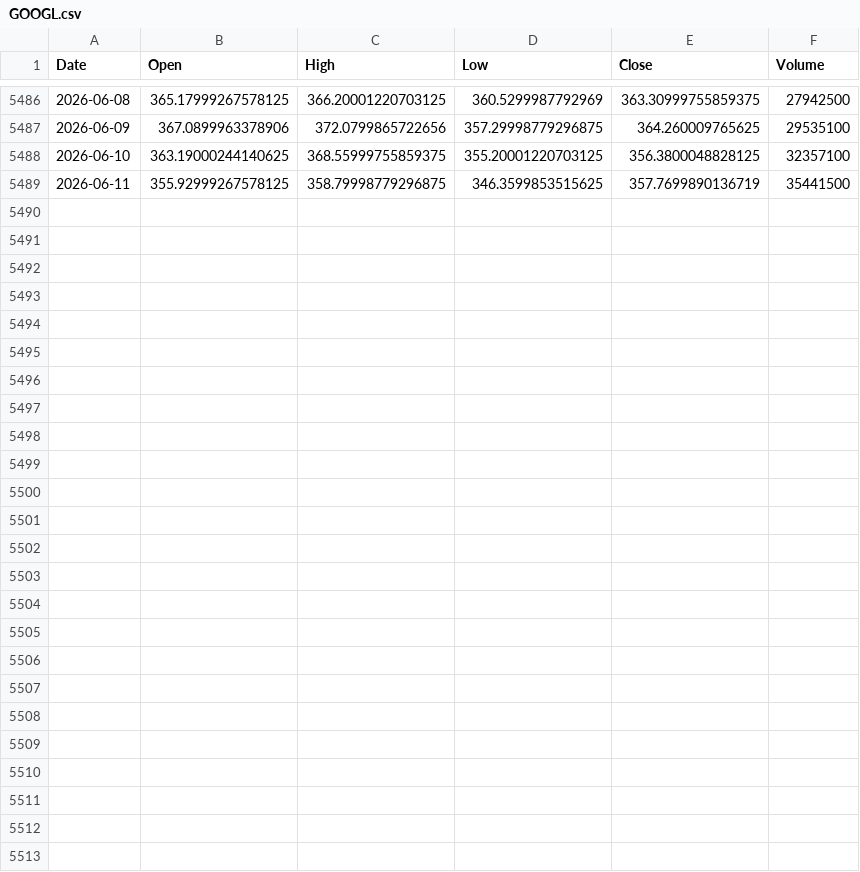
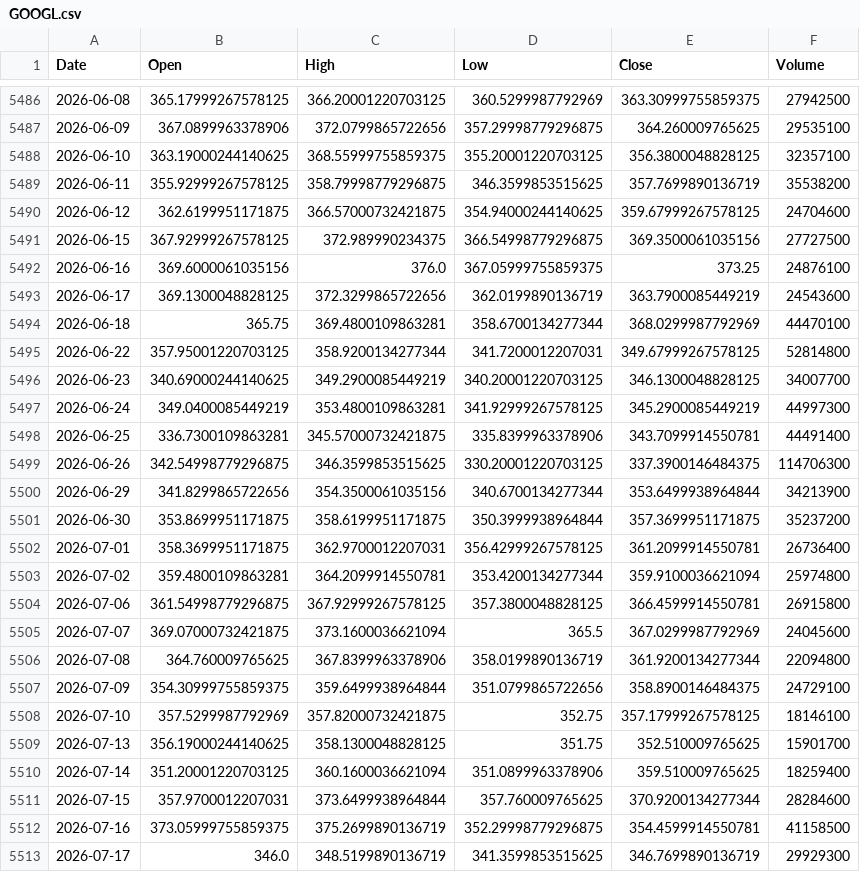
Before and after one commit to Jerry-Parker/turtle-lite-ai, a CSV file: data/GOOGL.csv, drawn as a sheet; only a part is shown, gaps mark what is left out.

```diff
--- a/data/GOOGL.csv
+++ b/data/GOOGL.csv
@@ -5488,2 +5488,26 @@ Date,Open,High,Low,Close,Volume
 2026-06-10,363.19000244140625,368.55999755859375,355.20001220703125,356.3800048828125,32357100
-2026-06-11,355.92999267578125,358.79998779296875,346.3599853515625,357.7699890136719,35441500
+2026-06-11,355.92999267578125,358.79998779296875,346.3599853515625,357.7699890136719,35538200
+2026-06-12,362.6199951171875,366.57000732421875,354.94000244140625,359.67999267578125,24704600
+2026-06-15,367.92999267578125,372.989990234375,366.54998779296875,369.3500061035156,27727500
+2026-06-16,369.6000061035156,376.0,367.05999755859375,373.25,24876100
+2026-06-17,369.1300048828125,372.3299865722656,362.0199890136719,363.7900085449219,24543600
+2026-06-18,365.75,369.4800109863281,358.6700134277344,368.0299987792969,44470100
+2026-06-22,357.95001220703125,358.9200134277344,341.7200012207031,349.67999267578125,52814800
+2026-06-23,340.69000244140625,349.2900085449219,340.20001220703125,346.1300048828125,34007700
+2026-06-24,349.0400085449219,353.4800109863281,341.92999267578125,345.2900085449219,44997300
+2026-06-25,336.7300109863281,345.57000732421875,335.8399963378906,343.7099914550781,44491400
+2026-06-26,342.54998779296875,346.3599853515625,330.20001220703125,337.3900146484375,114706300
+2026-06-29,341.8299865722656,354.3500061035156,340.6700134277344,353.6499938964844,34213900
+2026-06-30,353.8699951171875,358.6199951171875,350.3999938964844,357.3699951171875,35237200
+2026-07-01,358.3699951171875,362.9700012207031,356.42999267578125,361.2099914550781,26736400
+2026-07-02,359.4800109863281,364.2099914550781,353.4200134277344,359.9100036621094,25974800
+2026-07-06,361.54998779296875,367.92999267578125,357.3800048828125,366.4599914550781,26915800
+2026-07-07,369.07000732421875,373.1600036621094,365.5,367.0299987792969,24045600
+2026-07-08,364.760009765625,367.8399963378906,358.0199890136719,361.9200134277344,22094800
+2026-07-09,354.30999755859375,359.6499938964844,351.0799865722656,358.8900146484375,24729100
+2026-07-10,357.5299987792969,357.82000732421875,352.75,357.17999267578125,18146100
+2026-07-13,356.19000244140625,358.1300048828125,351.75,352.510009765625,15901700
+2026-07-14,351.20001220703125,360.1600036621094,351.0899963378906,359.510009765625,18259400
+2026-07-15,357.9700012207031,373.6499938964844,357.760009765625,370.9200134277344,28284600
+2026-07-16,373.05999755859375,375.2699890136719,352.29998779296875,354.4599914550781,41158500
+2026-07-17,346.0,348.5199890136719,341.3599853515625,346.7699890136719,29929300
```
Also changed, not shown: data/AAPL.csv, data/NVDA.csv, 9 other files.
